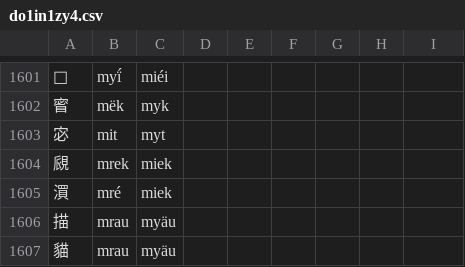
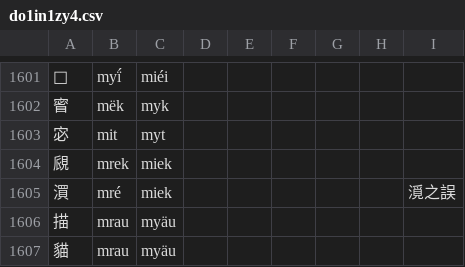
Before and after one commit to uliloewi/zhong1gu3li3in1, a CSV file: zhongguliin/do1in1zy4.csv, drawn as a sheet; only a part is shown, gaps mark what is left out.

Commit message:
釋㵋

```diff
--- a/zhongguliin/do1in1zy4.csv
+++ b/zhongguliin/do1in1zy4.csv
@@ -1604,3 +1604,3 @@
 覛,mrek,miek,,,,,,
-㵋,mré,miek,,,,,,
+㵋,mré,miek,,,,,,漞之誤
 描,mrau,myäu,,,,,,
```
